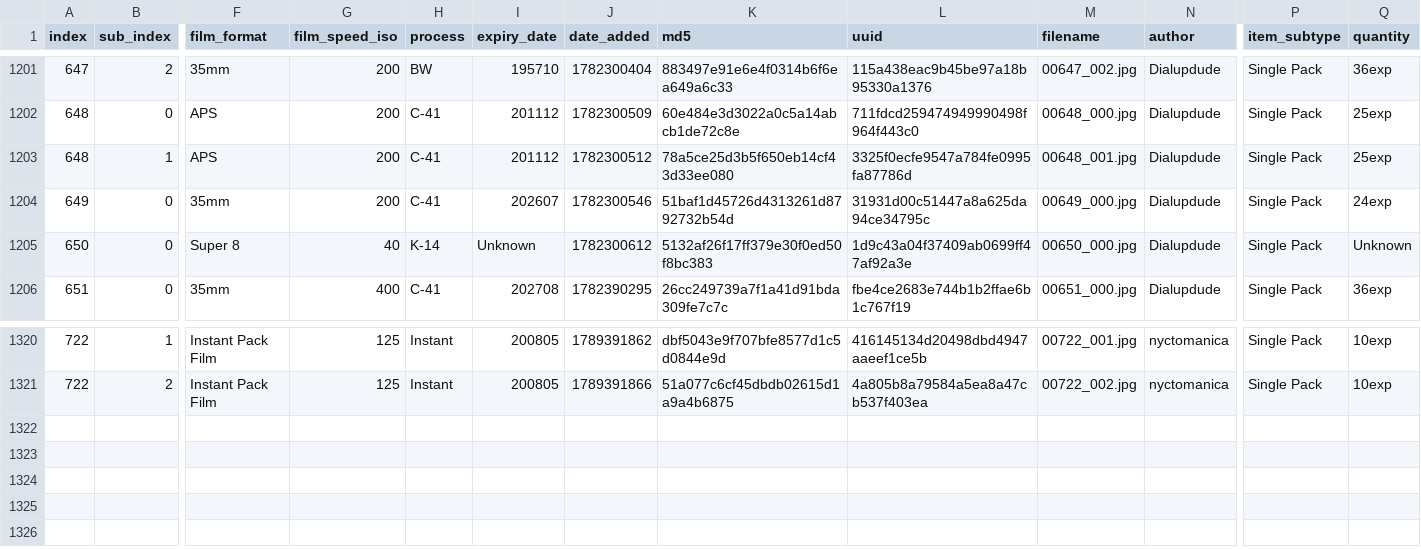
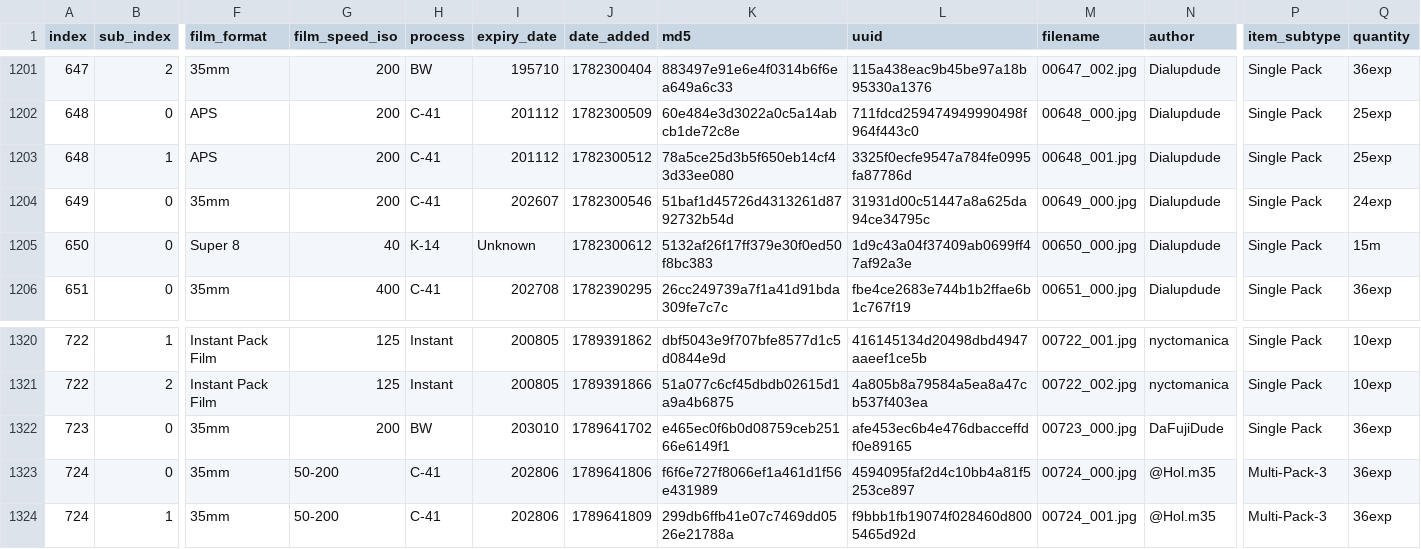
Before and after one commit to dekuNukem/Film-Packaging, a CSV file: film_packaging/database.csv, drawn as a sheet; only a part is shown, gaps mark what is left out; rows hold the shown columns only; the diff names each change by its address in the sheet, - before the commit and + after, or states it on an @@ line.

Commit message:
new scan, two columns

```diff
--- a/film_packaging/database.csv
+++ b/film_packaging/database.csv
-Q1205 (quantity): Unknown
+Q1205 (quantity): 15m
+row 1322: 723 | 0 | 35mm | 200 | BW | 203010 | 1789641702 | e465ec0f6b0d08759ceb25166e6149f1 | afe453ec6b4e476dbacceffdf0e89165 | 00723_000.jpg | DaFujiDude | Single Pack | 36exp
+row 1323: 724 | 0 | 35mm | 50-200 | C-41 | 202806 | 1789641806 | f6f6e727f8066ef1a461d1f56e431989 | 4594095faf2d4c10bb4a81f5253ce897 | 00724_000.jpg | @Hol.m35 | Multi-Pack-3 | 36exp
+row 1324: 724 | 1 | 35mm | 50-200 | C-41 | 202806 | 1789641809 | 299db6ffb41e07c7469dd0526e21788a | f9bbb1fb19074f028460d8005465d92d | 00724_001.jpg | @Hol.m35 | Multi-Pack-3 | 36exp
```
Also changed, not shown: 14 other files.
